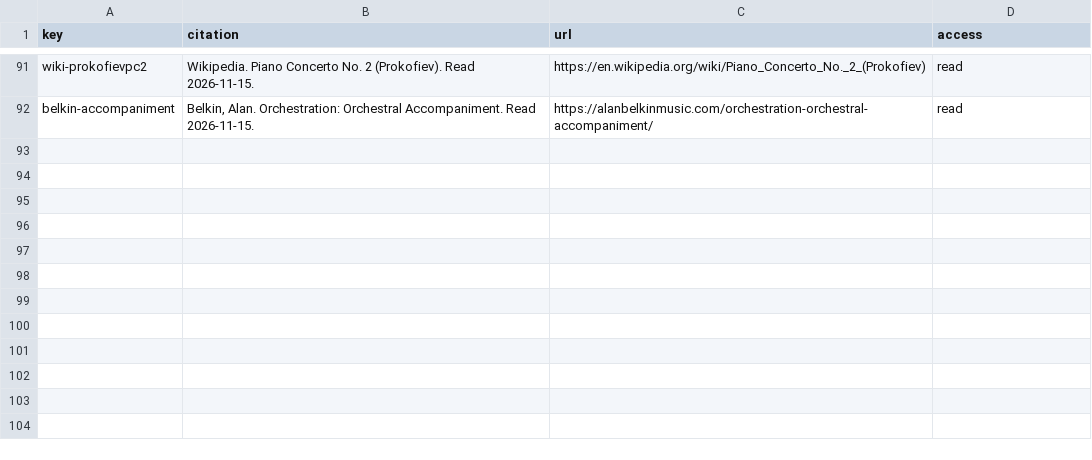
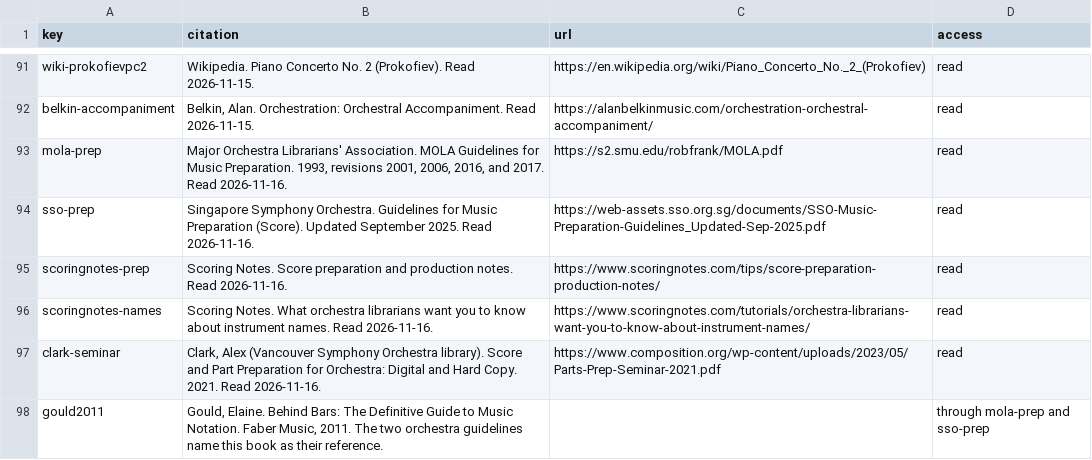
Before and after one commit to collide2954/night-music-for-orchestra, a CSV file: research/sources.csv, drawn as a sheet; only a part is shown, gaps mark what is left out.

Commit message:
Engraving: front pages, page furniture, and parts to the rules of the librarians
The owner of the project asked for engraving of high quality, with research
first. The rules are those of the Major Orchestra Librarians' Association
and of the Singapore Symphony Orchestra (2025). They are in the table
`research/tables/engraving.csv`, and the document `docs/engraving.md`
compares each rule with the project.

The score:
- Six pages before the music (the new module `notation/frontmatter.py`):
  cover, imprint with duration and licence, instrumentation, plan of the
  stage, notes for the performance, and a programme note with a plan of
  the form. The code makes the lists from the music: the instruments that
  have notes, the range of each tuned percussion instrument, the technique
  words that the music uses, and the time of each part.
- Page 1 is the first page of music. It has "Score in C" in the upper left
  corner and the copyright line. The page numbers are in the outer corners
  (14 point), and the title is in each header.
- A line for the tempo marks and the rehearsal marks is above the woodwinds
  and above the strings. The rehearsal marks are 20 point, the bar numbers
  are italic.
- Margins for a print on the two sides of the paper.

The parts:
- The staff is 7.1 mm (7.4 mm for the strings): it was 6.7 mm, below the
  smallest size of the guidelines.
- Margins of 19 and 17 mm, the first line is indented, and each page has
  the instrument, the title, and the page number.
- A long rest stops at each tempo mark and at each change of tempo in
  words. A short change of tempo takes its own width.
- A page turn needs a rest of three whole notes.

The names of four players are those of their instruments: piccolo, English
horn, bass clarinet, and contrabassoon. In this work they play only these
instruments ("Flute 3" and so on were not correct).

New tools: `tools/front_pages.py`, `tools/short_score.py`, and
`tools/one_part.py` engrave a small part of the material for a fast check.

```diff
--- a/research/sources.csv
+++ b/research/sources.csv
@@ -92 +92,7 @@ wiki-prokofievpc2,Wikipedia. Piano Concerto No. 2 (Prokofiev). Read 2026-11-15.,
 belkin-accompaniment,"Belkin, Alan. Orchestration: Orchestral Accompaniment. Read 2026-11-15.",https://alanbelkinmusic.com/orchestration-orchestral-accompaniment/,read
+mola-prep,"Major Orchestra Librarians' Association. MOLA Guidelines for Music Preparation. 1993, revisions 2001, 2006, 2016, and 2017. Read 2026-11-16.",https://s2.smu.edu/robfrank/MOLA.pdf,read
+sso-prep,"Singapore Symphony Orchestra. Guidelines for Music Preparation (Score). Updated September 2025. Read 2026-11-16.",https://web-assets.sso.org.sg/documents/SSO-Music-Preparation-Guidelines_Updated-Sep-2025.pdf,read
+scoringnotes-prep,"Scoring Notes. Score preparation and production notes. Read 2026-11-16.",https://www.scoringnotes.com/tips/score-preparation-production-notes/,read
+scoringnotes-names,"Scoring Notes. What orchestra librarians want you to know about instrument names. Read 2026-11-16.",https://www.scoringnotes.com/tutorials/orchestra-librarians-want-you-to-know-about-instrument-names/,read
+clark-seminar,"Clark, Alex (Vancouver Symphony Orchestra library). Score and Part Preparation for Orchestra: Digital and Hard Copy. 2021. Read 2026-11-16.",https://www.composition.org/wp-content/uploads/2023/05/Parts-Prep-Seminar-2021.pdf,read
+gould2011,"Gould, Elaine. Behind Bars: The Definitive Guide to Music Notation. Faber Music, 2011. The two orchestra guidelines name this book as their reference.",,through mola-prep and sso-prep
```
Also changed, not shown: 13 other files.
